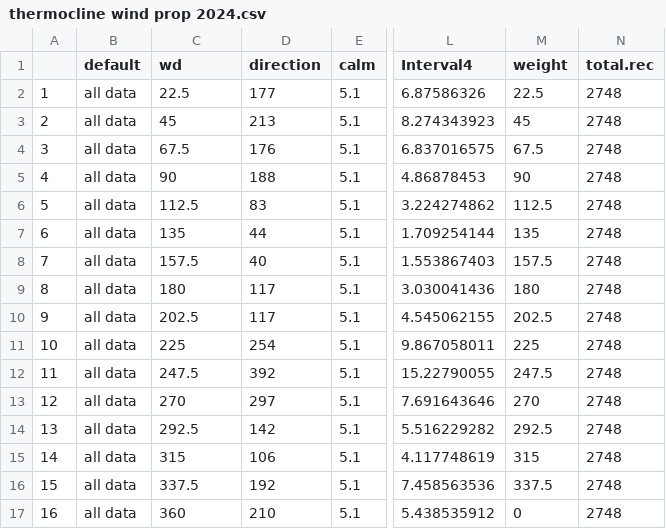
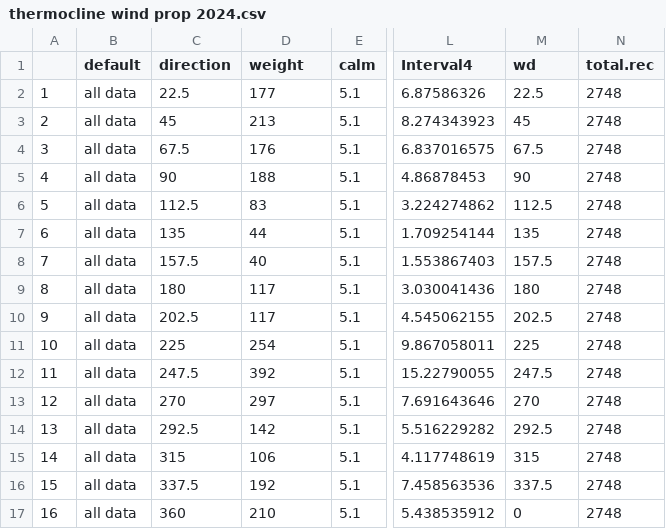
Before and after one commit to NA-Turner/RFspatial_rudd, a CSV file: 01_data/02_processed_files/for SAVM/thermocline wind prop 2024.csv, drawn as a sheet; only a part is shown, gaps mark what is left out; the diff names each change by its address in the sheet, - before the commit and + after, or states it on an @@ line.

```diff
--- a/01_data/02_processed_files/for SAVM/thermocline wind prop 2024.csv
+++ b/01_data/02_processed_files/for SAVM/thermocline wind prop 2024.csv
-C1: wd
+C1: direction
-D1: direction
+D1: weight
-M1: weight
+M1: wd
```
Also changed, not shown: 42 other files.
